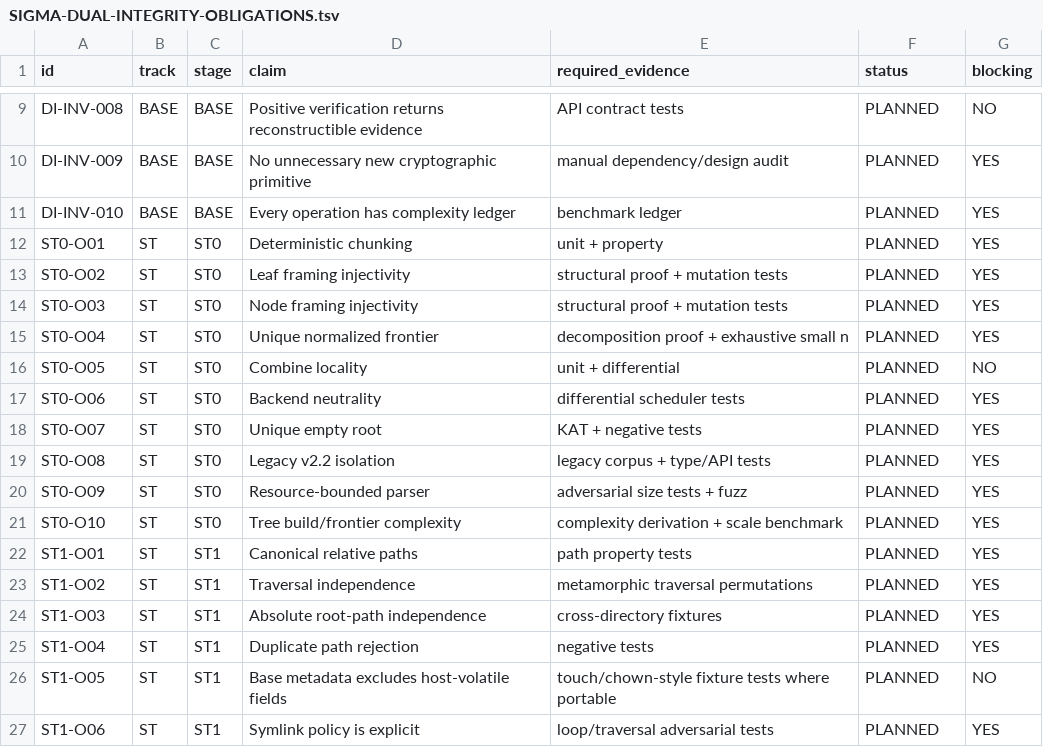
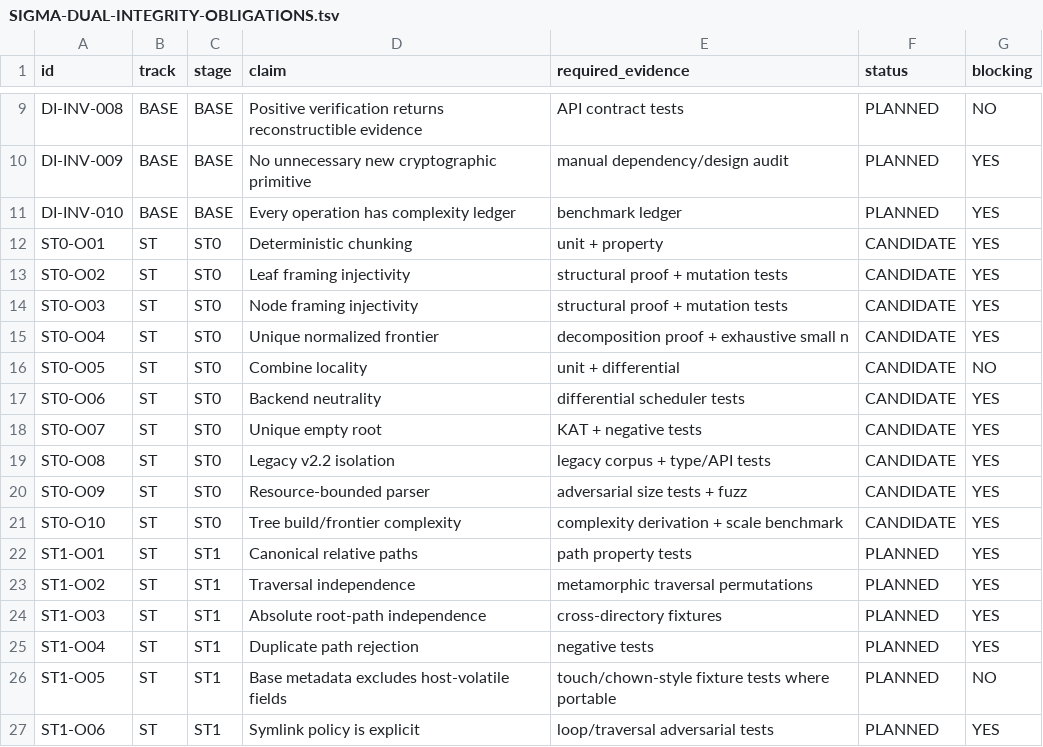
Before and after one commit to alfredoVallejoM/sigma-framework, a TSV file: docs/product-closure/SIGMA-DUAL-INTEGRITY-OBLIGATIONS.tsv, drawn as a sheet; only a part is shown, gaps mark what is left out.

Commit message:
st0: mark implementation obligations candidate

```diff
--- a/docs/product-closure/SIGMA-DUAL-INTEGRITY-OBLIGATIONS.tsv
+++ b/docs/product-closure/SIGMA-DUAL-INTEGRITY-OBLIGATIONS.tsv
@@ -11,12 +11,12 @@ DI-INV-009	BASE	BASE	No unnecessary new cryptographic primitive	manual dependenc
 DI-INV-010	BASE	BASE	Every operation has complexity ledger	benchmark ledger	PLANNED	YES
-ST0-O01	ST	ST0	Deterministic chunking	unit + property	PLANNED	YES
-ST0-O02	ST	ST0	Leaf framing injectivity	structural proof + mutation tests	PLANNED	YES
-ST0-O03	ST	ST0	Node framing injectivity	structural proof + mutation tests	PLANNED	YES
-ST0-O04	ST	ST0	Unique normalized frontier	decomposition proof + exhaustive small n	PLANNED	YES
-ST0-O05	ST	ST0	Combine locality	unit + differential	PLANNED	NO
-ST0-O06	ST	ST0	Backend neutrality	differential scheduler tests	PLANNED	YES
-ST0-O07	ST	ST0	Unique empty root	KAT + negative tests	PLANNED	YES
-ST0-O08	ST	ST0	Legacy v2.2 isolation	legacy corpus + type/API tests	PLANNED	YES
-ST0-O09	ST	ST0	Resource-bounded parser	adversarial size tests + fuzz	PLANNED	YES
-ST0-O10	ST	ST0	Tree build/frontier complexity	complexity derivation + scale benchmark	PLANNED	YES
+ST0-O01	ST	ST0	Deterministic chunking	unit + property	CANDIDATE	YES
+ST0-O02	ST	ST0	Leaf framing injectivity	structural proof + mutation tests	CANDIDATE	YES
+ST0-O03	ST	ST0	Node framing injectivity	structural proof + mutation tests	CANDIDATE	YES
+ST0-O04	ST	ST0	Unique normalized frontier	decomposition proof + exhaustive small n	CANDIDATE	YES
+ST0-O05	ST	ST0	Combine locality	unit + differential	CANDIDATE	NO
+ST0-O06	ST	ST0	Backend neutrality	differential scheduler tests	CANDIDATE	YES
+ST0-O07	ST	ST0	Unique empty root	KAT + negative tests	CANDIDATE	YES
+ST0-O08	ST	ST0	Legacy v2.2 isolation	legacy corpus + type/API tests	CANDIDATE	YES
+ST0-O09	ST	ST0	Resource-bounded parser	adversarial size tests + fuzz	CANDIDATE	YES
+ST0-O10	ST	ST0	Tree build/frontier complexity	complexity derivation + scale benchmark	CANDIDATE	YES
 ST1-O01	ST	ST1	Canonical relative paths	path property tests	PLANNED	YES
```
